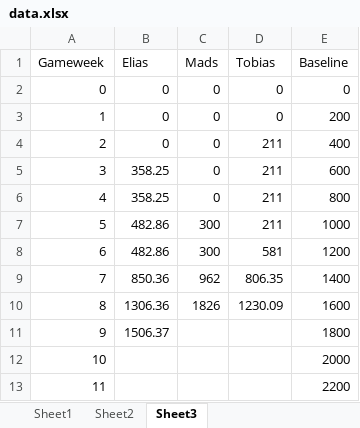
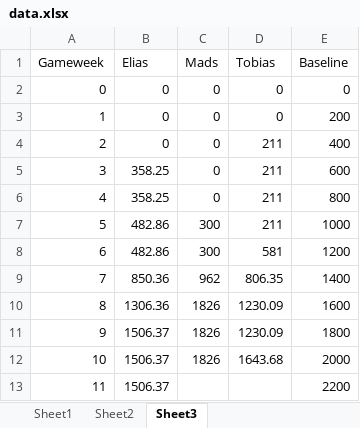
Before and after one commit to Eliassg/tippelaget, an Excel workbook: data.xlsx, sheet Sheet3, drawn as a sheet; values as stored, in another font and other column widths than the file's, no borders; table styles not drawn; the diff names each change by its address in the sheet, - before the commit and + after, or states it on an @@ line.

```diff
--- a/data.xlsx (sheet Sheet3)
+++ b/data.xlsx (sheet Sheet3)
-C11:C12 (Mads): (empty)
+C11:C12 (Mads): 1826
-D11 (Tobias): (empty)
+D11 (Tobias): 1230.09
-B12:B13 (Elias): (empty)
+B12:B13 (Elias): 1506.37
-D12 (Tobias): (empty)
+D12 (Tobias): 1643.68
```
Also changed, not shown: sheet Sheet1.
